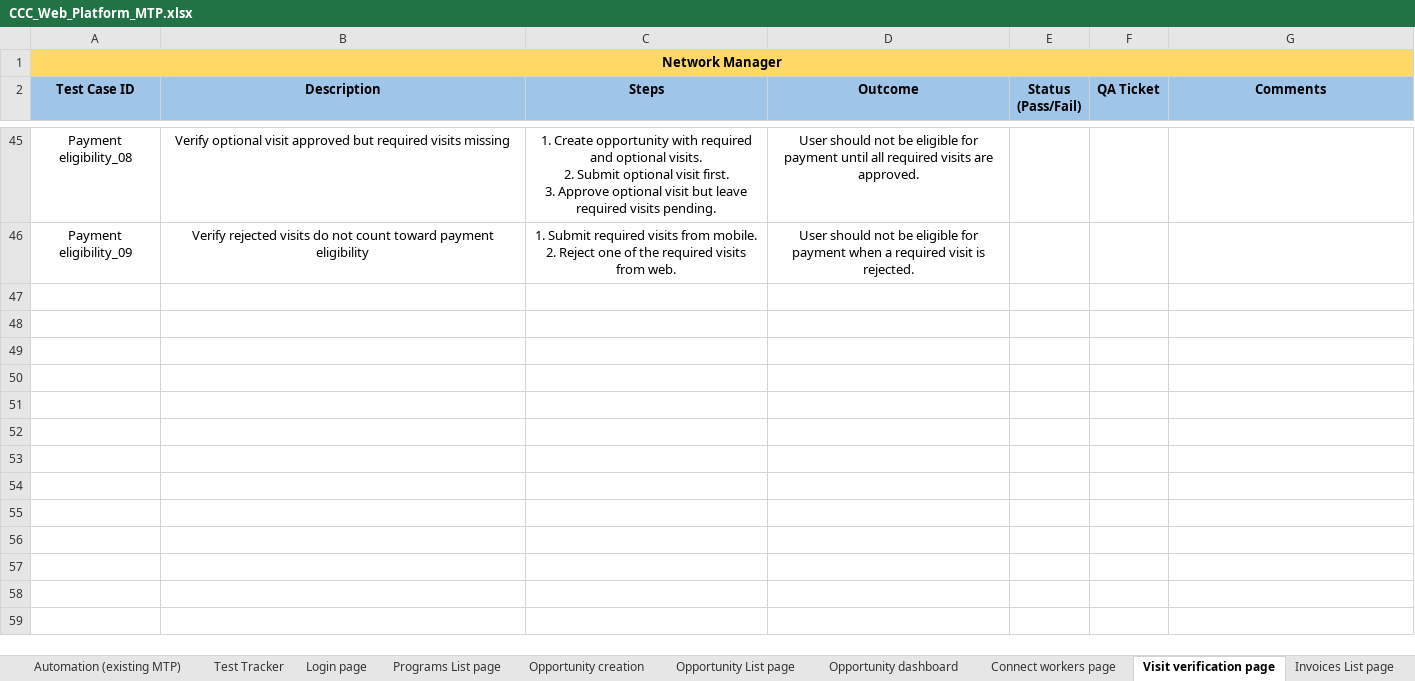
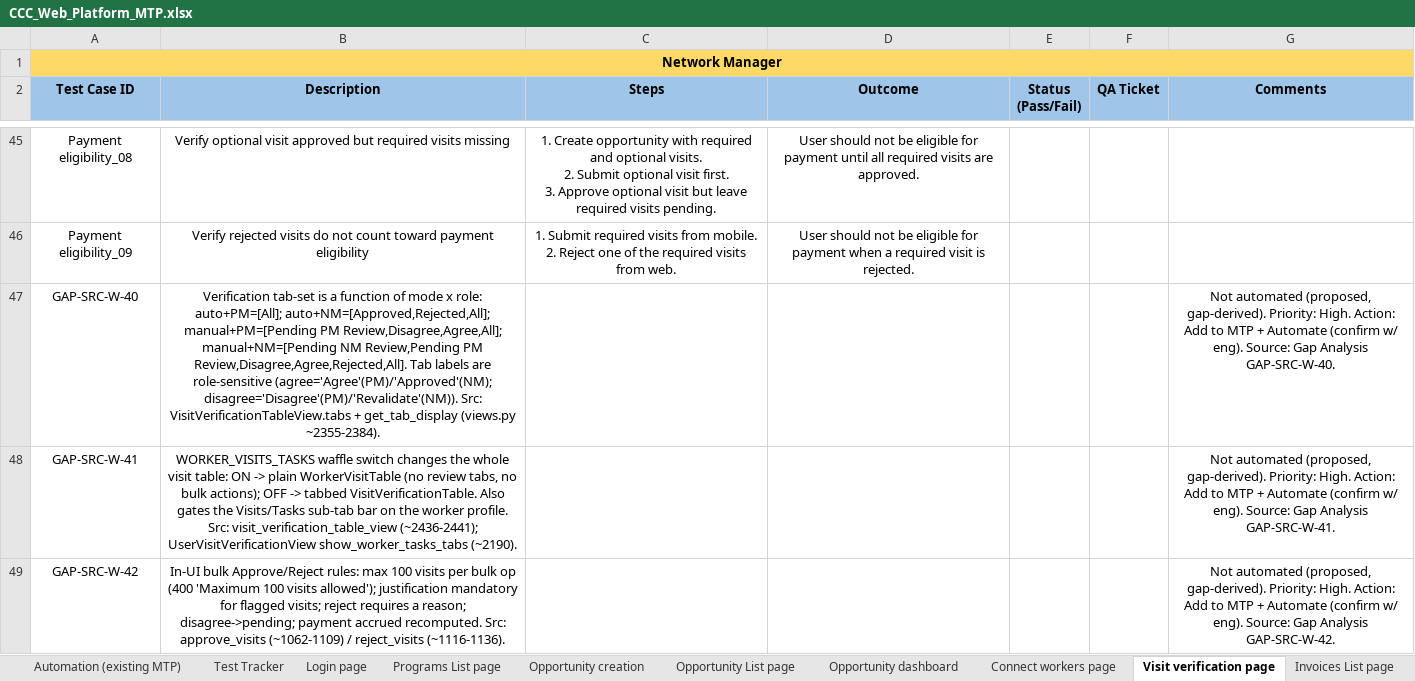
Before and after one commit to dimagi/dimagi-qa-ccc, an Excel workbook: test_plans/CCC_Web_Platform_MTP.xlsx, sheet Visit verification page, drawn as a sheet; only a part is shown, gaps mark what is left out; values as stored, in another font and other column widths than the file's, no borders; conditional formats not drawn; the diff covers the shown part only; the diff names each change by its address in the sheet, - before the commit and + after, or states it on an @@ line.

```diff
--- a/test_plans/CCC_Web_Platform_MTP.xlsx (sheet Visit verification page)
+++ b/test_plans/CCC_Web_Platform_MTP.xlsx (sheet Visit verification page)
+row 47: GAP-SRC-W-40 | Verification tab-set is a function of mode x role: auto+PM=[All]; auto+NM=[Approved,Rejected,All]; manual+PM=[Pending PM Review,Disagree,Agree,All]; manual+NM=[Pending NM Review,Pending PM Review,Disagree,Agree,Rejected,All]. Tab labels are role-sensitive (agree='Agree'(PM)/'Approved'(NM); disagree='Disagree'(PM)/'Revalidate'(NM)). Src: VisitVerificationTableView.tabs + get_tab_display (views.py ~2355-2384). |  |  |  |  | Not automated (proposed, gap-derived). Priority: High. Action: Add to MTP + Automate (confirm w/ eng). Source: Gap Analysis GAP-SRC-W-40.
+row 48: GAP-SRC-W-41 | WORKER_VISITS_TASKS waffle switch changes the whole visit table: ON -> plain WorkerVisitTable (no review tabs, no bulk actions); OFF -> tabbed VisitVerificationTable. Also gates the Visits/Tasks sub-tab bar on the worker profile. Src: visit_verification_table_view (~2436-2441); UserVisitVerificationView show_worker_tasks_tabs (~2190). |  |  |  |  | Not automated (proposed, gap-derived). Priority: High. Action: Add to MTP + Automate (confirm w/ eng). Source: Gap Analysis GAP-SRC-W-41.
+row 49: GAP-SRC-W-42 | In-UI bulk Approve/Reject rules: max 100 visits per bulk op (400 'Maximum 100 visits allowed'); justification mandatory for flagged visits; reject requires a reason; disagree->pending; payment accrued recomputed. Src: approve_visits (~1062-1109) / reject_visits (~1116-1136). |  |  |  |  | Not automated (proposed, gap-derived). Priority: High. Action: Add to MTP + Automate (confirm w/ eng). Source: Gap Analysis GAP-SRC-W-42.
```
Also changed, not shown: 3 added rows elsewhere in this sheet, sheet Connect workers page.
